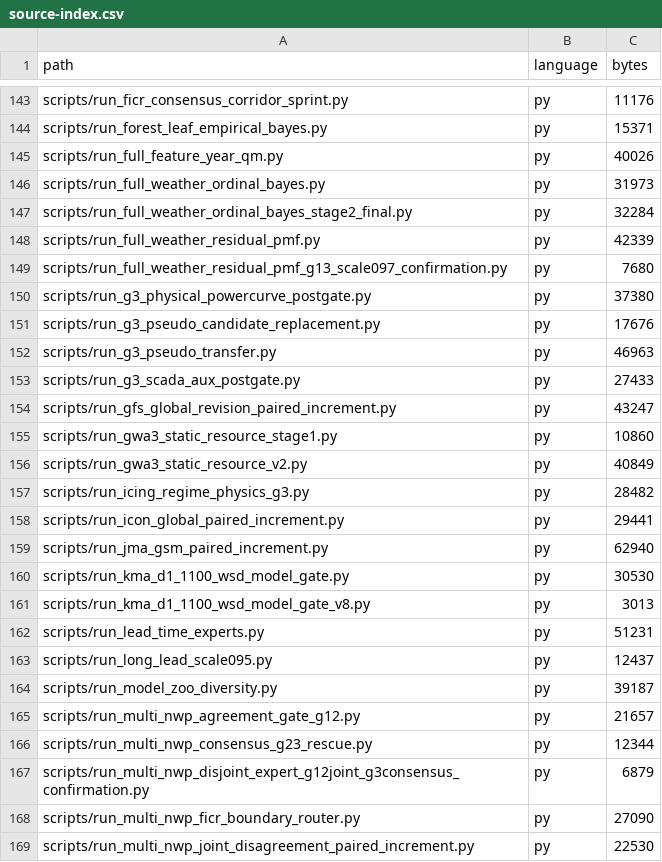
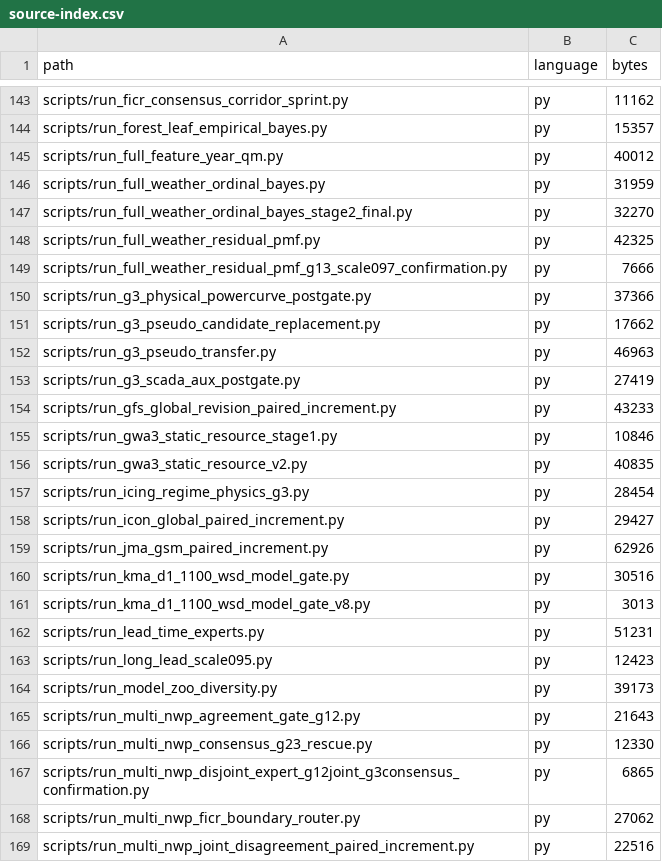
Before and after one commit to minsu0011/wind-power-forecasting, a CSV file: docs/source-index.csv, drawn as a sheet; only a part is shown, gaps mark what is left out; the diff covers the shown part only; the diff names each change by its address in the sheet, - before the commit and + after, or states it on an @@ line.

```diff
--- a/docs/source-index.csv
+++ b/docs/source-index.csv
-C143 (bytes): 11176
+C143 (bytes): 11162
-C144 (bytes): 15371
+C144 (bytes): 15357
-C145 (bytes): 40026
+C145 (bytes): 40012
-C146 (bytes): 31973
+C146 (bytes): 31959
-C147 (bytes): 32284
+C147 (bytes): 32270
-C148 (bytes): 42339
+C148 (bytes): 42325
-C149 (bytes): 7680
+C149 (bytes): 7666
-C150 (bytes): 37380
+C150 (bytes): 37366
-C151 (bytes): 17676
+C151 (bytes): 17662
-C153 (bytes): 27433
+C153 (bytes): 27419
-C154 (bytes): 43247
+C154 (bytes): 43233
-C155 (bytes): 10860
+C155 (bytes): 10846
-C156 (bytes): 40849
+C156 (bytes): 40835
-C157 (bytes): 28482
+C157 (bytes): 28454
-C158 (bytes): 29441
+C158 (bytes): 29427
-C159 (bytes): 62940
+C159 (bytes): 62926
-C160 (bytes): 30530
+C160 (bytes): 30516
-C163 (bytes): 12437
+C163 (bytes): 12423
-C164 (bytes): 39187
+C164 (bytes): 39173
-C165 (bytes): 21657
+C165 (bytes): 21643
-C166 (bytes): 12344
+C166 (bytes): 12330
-C167 (bytes): 6879
+C167 (bytes): 6865
-C168 (bytes): 27090
+C168 (bytes): 27062
-C169 (bytes): 22530
+C169 (bytes): 22516
```
Also changed, not shown: 101 edited cells elsewhere in this file.
